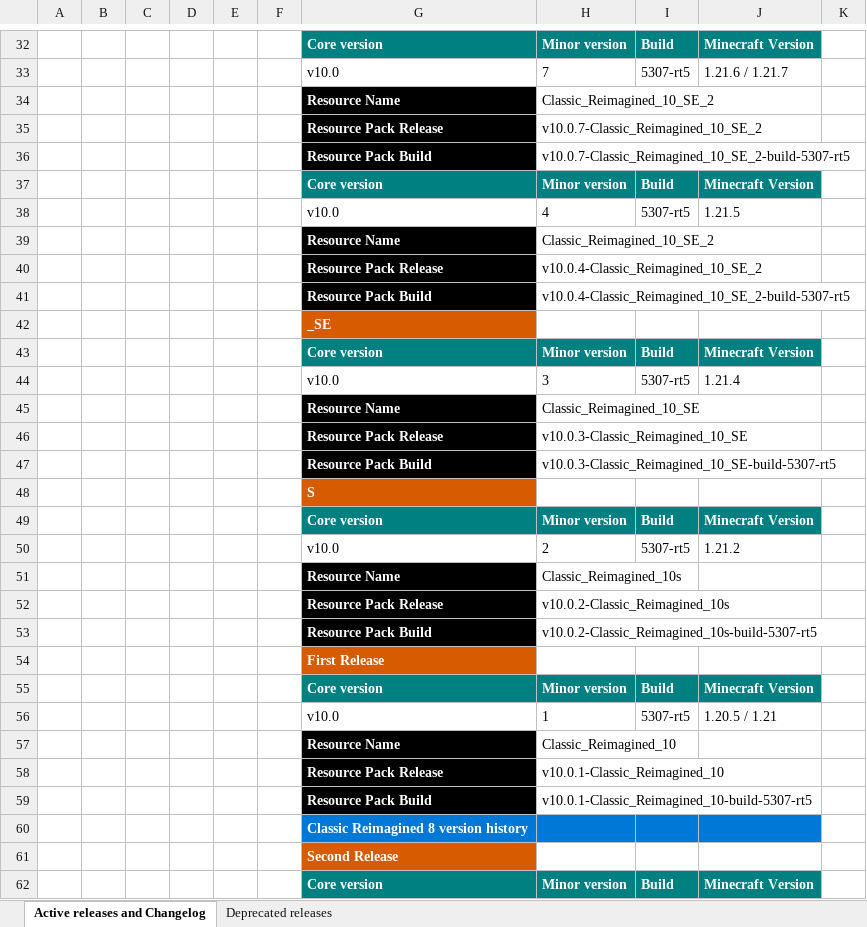
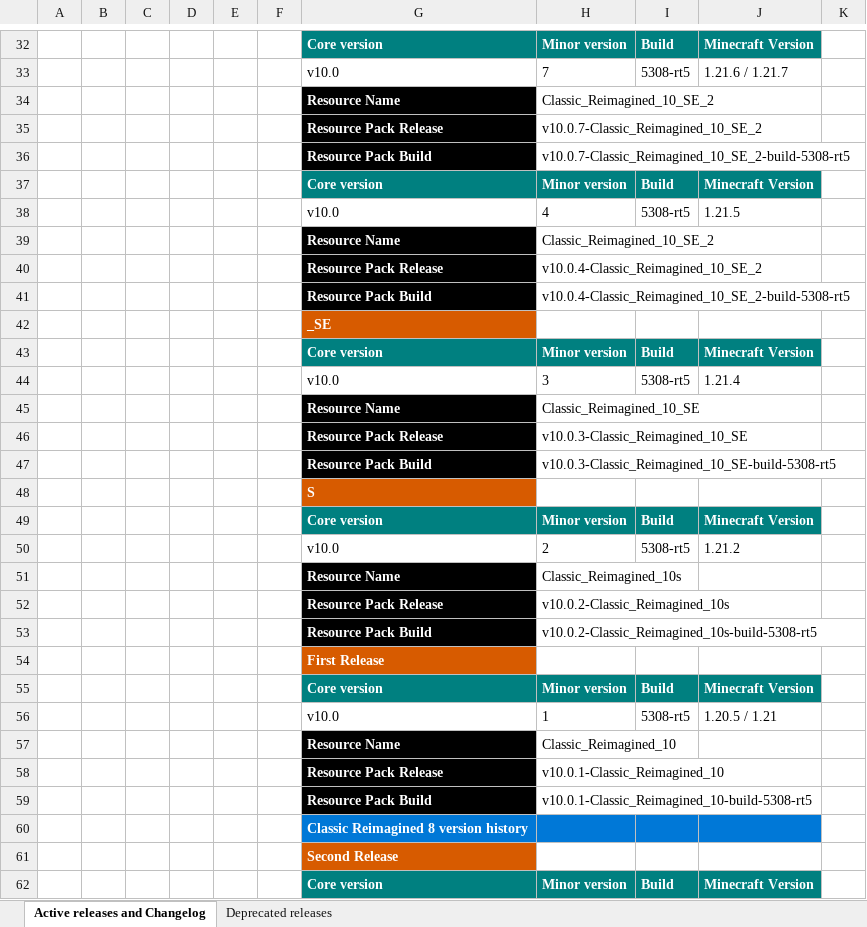
Before and after one commit to DogeStudiosSoftware/Classic-Reimagined, an Excel workbook: version_guide.xlsx, sheet Active releases and Changelog, drawn as a sheet; only a part is shown, gaps mark what is left out; values as stored, in another font and other column widths than the file's, no borders; the diff covers the shown part only; the diff names each change by its address in the sheet, - before the commit and + after, or states it on an @@ line.

```diff
--- a/version_guide.xlsx (sheet Active releases and Changelog)
+++ b/version_guide.xlsx (sheet Active releases and Changelog)
-I33: 5307-rt5
+I33: 5308-rt5
-H36: v10.0.7-Classic_Reimagined_10_SE_2-build-5307-rt5
+H36: v10.0.7-Classic_Reimagined_10_SE_2-build-5308-rt5
-I38: 5307-rt5
+I38: 5308-rt5
-H41: v10.0.4-Classic_Reimagined_10_SE_2-build-5307-rt5
+H41: v10.0.4-Classic_Reimagined_10_SE_2-build-5308-rt5
-I44: 5307-rt5
+I44: 5308-rt5
-H47: v10.0.3-Classic_Reimagined_10_SE-build-5307-rt5
+H47: v10.0.3-Classic_Reimagined_10_SE-build-5308-rt5
-I50: 5307-rt5
+I50: 5308-rt5
-H53: v10.0.2-Classic_Reimagined_10s-build-5307-rt5
+H53: v10.0.2-Classic_Reimagined_10s-build-5308-rt5
-I56: 5307-rt5
+I56: 5308-rt5
-H59: v10.0.1-Classic_Reimagined_10-build-5307-rt5
+H59: v10.0.1-Classic_Reimagined_10-build-5308-rt5
```
Also changed, not shown: 30 edited cells elsewhere in this sheet.
